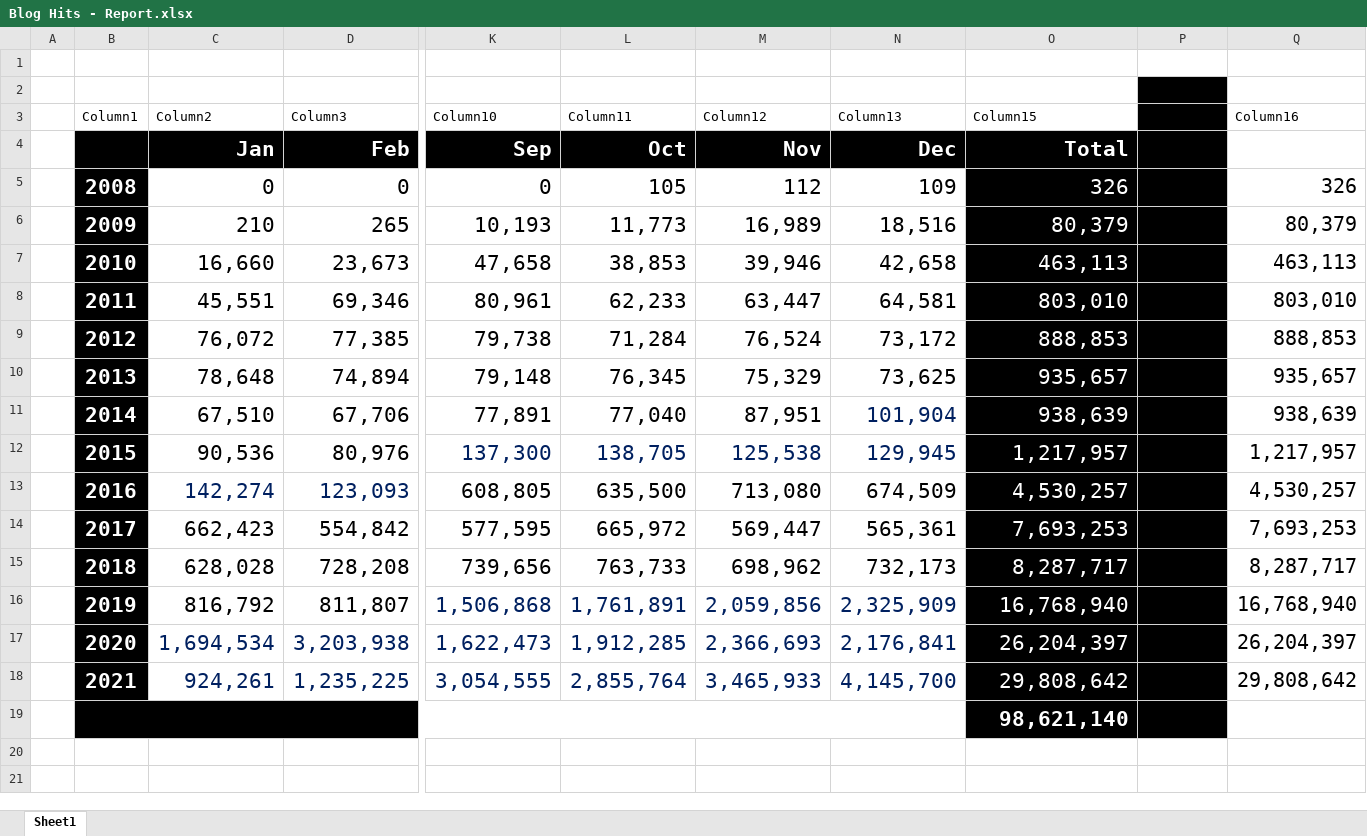
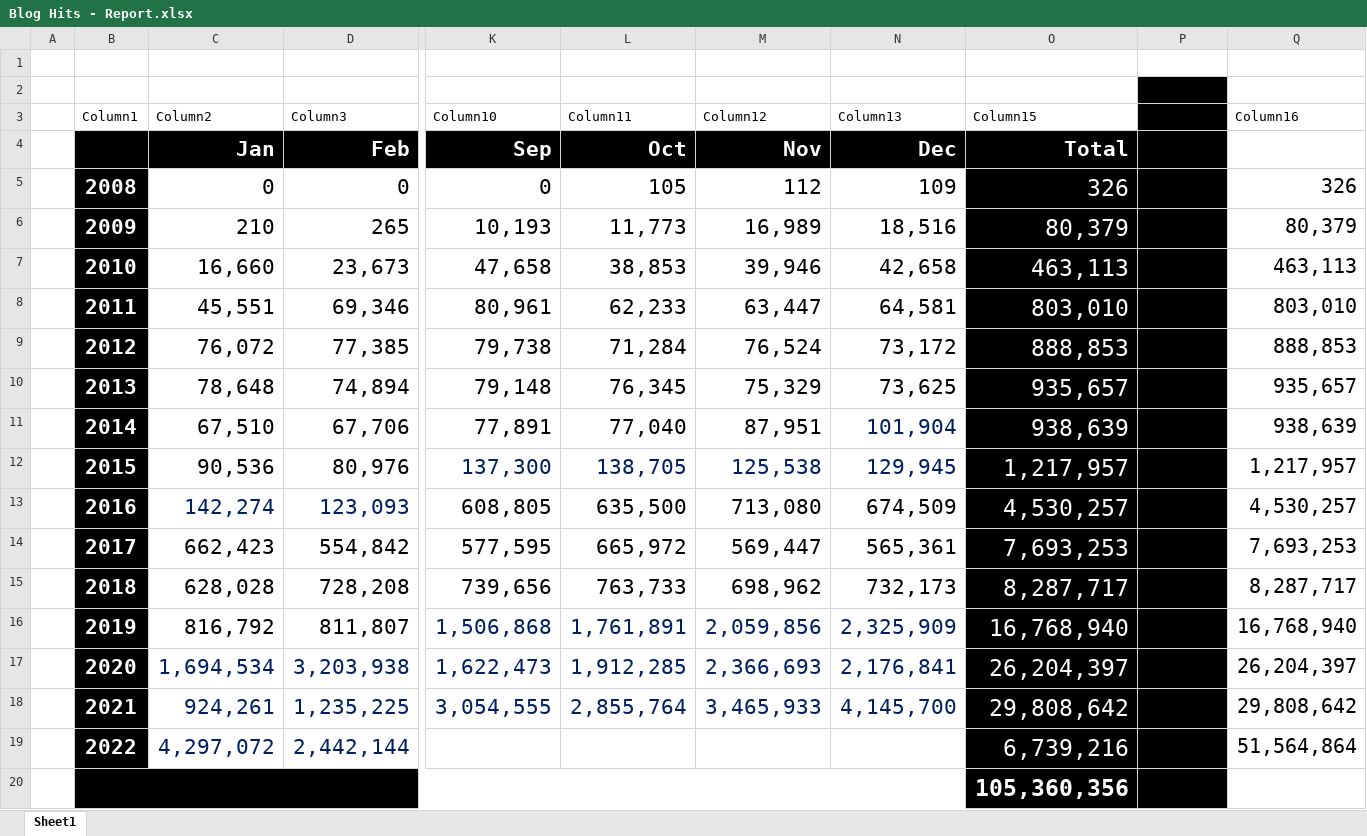
Before and after one commit to kunal-chowdhury/kunal-chowdhury.com, an Excel workbook: blog-stats/Blog Hits - Report.xlsx, sheet Sheet1, drawn as a sheet; only a part is shown, gaps mark what is left out; values as stored, in another font and other column widths than the file's, no borders; charts and pictures and conditional formats and table styles not drawn; addresses are those after the commit; rows hold the shown columns only; the diff names each change by its address in the sheet, - before the commit and + after, or states it on an @@ line.

```diff
--- a/blog-stats/Blog Hits - Report.xlsx (sheet Sheet1)
+++ b/blog-stats/Blog Hits - Report.xlsx (sheet Sheet1)
@@ O5:O18 text size: larger @@
+row 19:  | 2022 | 4,297,072 | 2,442,144 |  |  |  |  | 6,739,216 |  | 51,564,864
-O20 (Column15): 98,621,140
+O20 (Column15): 105,360,356
@@ O20 text size: larger @@
```
Also changed, not shown: charts or pictures, 2 other files.
